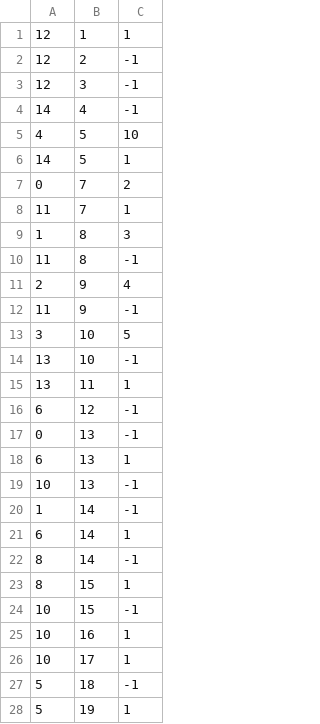
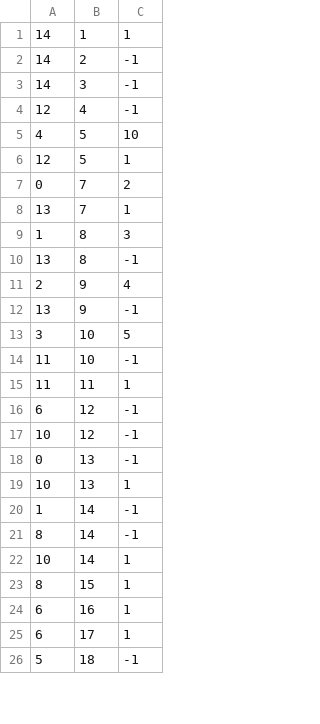
Before and after one commit to ManuelAlejandroMartinezFlores/LinearGraph-NormalTree, a CSV file: assets/test17_eqs.csv, drawn as a sheet; only a part is shown; the diff covers the shown part only.

```diff
--- a/assets/test17_eqs.csv
+++ b/assets/test17_eqs.csv
@@ -1,28 +1,26 @@
-12,1,1
-12,2,-1
-12,3,-1
-14,4,-1
+14,1,1
+14,2,-1
+14,3,-1
+12,4,-1
 4,5,10
-14,5,1
+12,5,1
 0,7,2
-11,7,1
+13,7,1
 1,8,3
-11,8,-1
+13,8,-1
 2,9,4
-11,9,-1
+13,9,-1
 3,10,5
-13,10,-1
-13,11,1
+11,10,-1
+11,11,1
 6,12,-1
+10,12,-1
 0,13,-1
-6,13,1
-10,13,-1
+10,13,1
 1,14,-1
-6,14,1
 8,14,-1
+10,14,1
 8,15,1
-10,15,-1
-10,16,1
-10,17,1
+6,16,1
+6,17,1
 5,18,-1
-5,19,1
```
Also changed, not shown: 2 added rows, 2 removed rows and 3 edited cells elsewhere in this file, assets/test17_reduced.csv, 18 other files.
